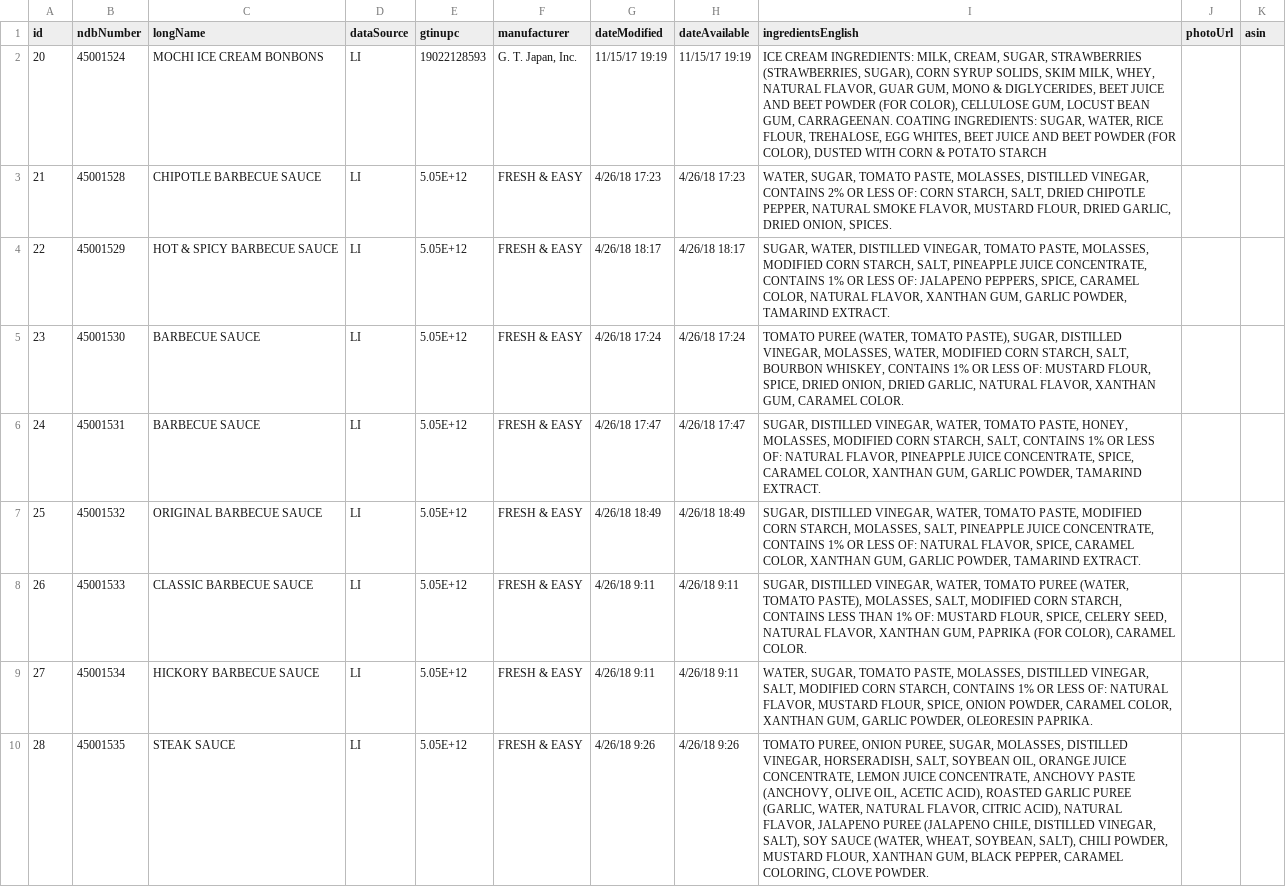
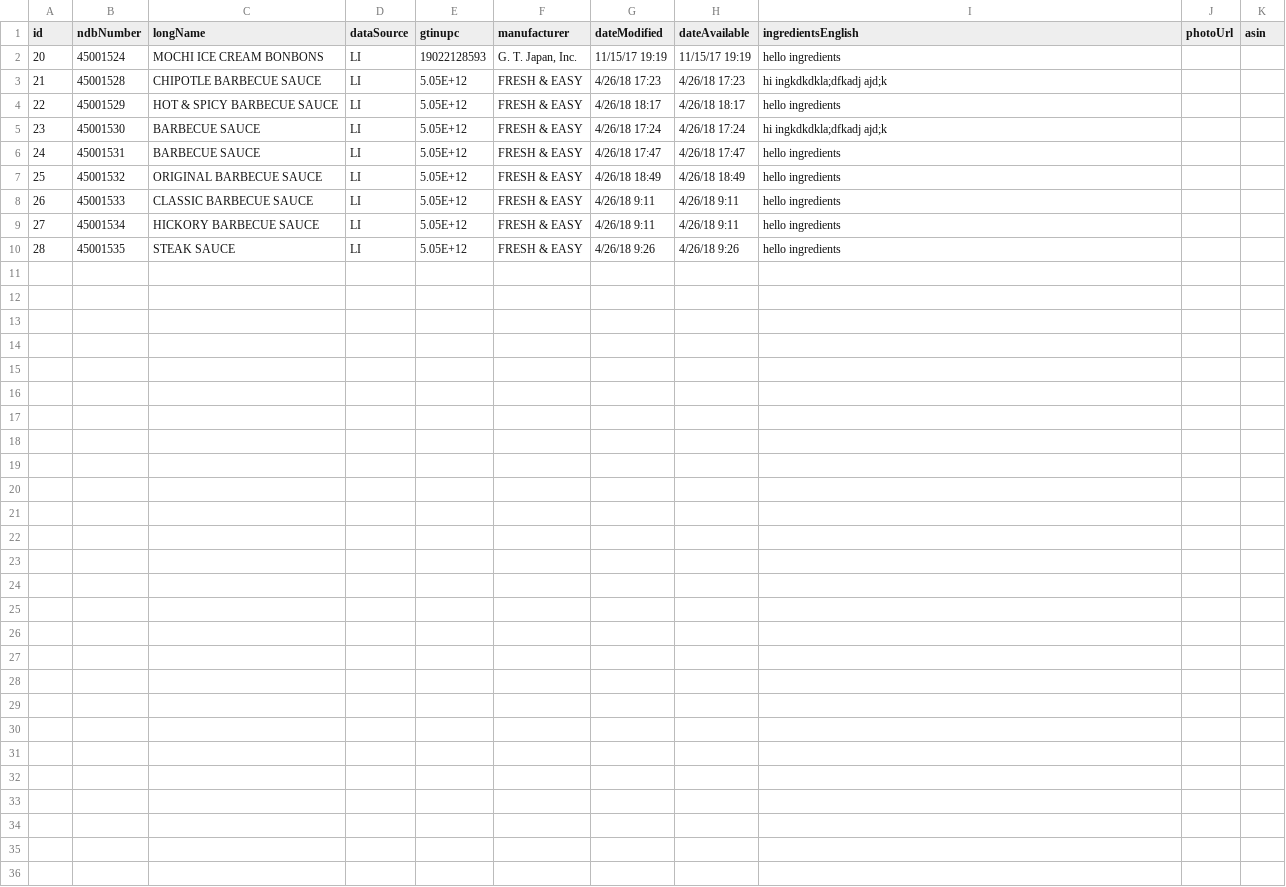
Before and after one commit to charlie-ttt/csv-sequelize, a CSV file: testproducts.csv, drawn as a sheet.

```diff
--- a/testproducts.csv
+++ b/testproducts.csv
@@ -1,10 +1,10 @@
 id,ndbNumber,longName,dataSource,gtinupc,manufacturer,dateModified,dateAvailable,ingredientsEnglish,photoUrl,asin
-20,45001524,MOCHI ICE CREAM BONBONS,LI,19022128593,"G. T. Japan, Inc.",11/15/17 19:19,11/15/17 19:19,"ICE CREAM INGREDIENTS: MILK, CREAM, SUGAR, STRAWBERRIES (STRAWBERRIES, SUGAR), CORN SYRUP SOLIDS, SKIM MILK, WHEY, NATURAL FLAVOR, GUAR GUM, MONO & DIGLYCERIDES, BEET JUICE AND BEET POWDER (FOR COLOR), CELLULOSE GUM, LOCUST BEAN GUM, CARRAGEENAN. COATING INGREDIENTS: SUGAR, WATER, RICE FLOUR, TREHALOSE, EGG WHITES, BEET JUICE AND BEET POWDER (FOR COLOR), DUSTED WITH CORN & POTATO STARCH",,
-21,45001528,CHIPOTLE BARBECUE SAUCE,LI,5.05E+12,FRESH & EASY,4/26/18 17:23,4/26/18 17:23,"WATER, SUGAR, TOMATO PASTE, MOLASSES, DISTILLED VINEGAR, CONTAINS 2% OR LESS OF: CORN STARCH, SALT, DRIED CHIPOTLE PEPPER, NATURAL SMOKE FLAVOR, MUSTARD FLOUR, DRIED GARLIC, DRIED ONION, SPICES.",,
-22,45001529,HOT & SPICY BARBECUE SAUCE,LI,5.05E+12,FRESH & EASY,4/26/18 18:17,4/26/18 18:17,"SUGAR, WATER, DISTILLED VINEGAR, TOMATO PASTE, MOLASSES, MODIFIED CORN STARCH, SALT, PINEAPPLE JUICE CONCENTRATE, CONTAINS 1% OR LESS OF: JALAPENO PEPPERS, SPICE, CARAMEL COLOR, NATURAL FLAVOR, XANTHAN GUM, GARLIC POWDER, TAMARIND EXTRACT.",,
-23,45001530,BARBECUE SAUCE,LI,5.05E+12,FRESH & EASY,4/26/18 17:24,4/26/18 17:24,"TOMATO PUREE (WATER, TOMATO PASTE), SUGAR, DISTILLED VINEGAR, MOLASSES, WATER, MODIFIED CORN STARCH, SALT, BOURBON WHISKEY, CONTAINS 1% OR LESS OF: MUSTARD FLOUR, SPICE, DRIED ONION, DRIED GARLIC, NATURAL FLAVOR, XANTHAN GUM, CARAMEL COLOR.",,
-24,45001531,BARBECUE SAUCE,LI,5.05E+12,FRESH & EASY,4/26/18 17:47,4/26/18 17:47,"SUGAR, DISTILLED VINEGAR, WATER, TOMATO PASTE, HONEY, MOLASSES, MODIFIED CORN STARCH, SALT, CONTAINS 1% OR LESS OF: NATURAL FLAVOR, PINEAPPLE JUICE CONCENTRATE, SPICE, CARAMEL COLOR, XANTHAN GUM, GARLIC POWDER, TAMARIND EXTRACT.",,
-25,45001532,ORIGINAL BARBECUE SAUCE,LI,5.05E+12,FRESH & EASY,4/26/18 18:49,4/26/18 18:49,"SUGAR, DISTILLED VINEGAR, WATER, TOMATO PASTE, MODIFIED CORN STARCH, MOLASSES, SALT, PINEAPPLE JUICE CONCENTRATE, CONTAINS 1% OR LESS OF: NATURAL FLAVOR, SPICE, CARAMEL COLOR, XANTHAN GUM, GARLIC POWDER, TAMARIND EXTRACT.",,
-26,45001533,CLASSIC BARBECUE SAUCE,LI,5.05E+12,FRESH & EASY,4/26/18 9:11,4/26/18 9:11,"SUGAR, DISTILLED VINEGAR, WATER, TOMATO PUREE (WATER, TOMATO PASTE), MOLASSES, SALT, MODIFIED CORN STARCH, CONTAINS LESS THAN 1% OF: MUSTARD FLOUR, SPICE, CELERY SEED, NATURAL FLAVOR, XANTHAN GUM, PAPRIKA (FOR COLOR), CARAMEL COLOR.",,
-27,45001534,HICKORY BARBECUE SAUCE,LI,5.05E+12,FRESH & EASY,4/26/18 9:11,4/26/18 9:11,"WATER, SUGAR, TOMATO PASTE, MOLASSES, DISTILLED VINEGAR, SALT, MODIFIED CORN STARCH, CONTAINS 1% OR LESS OF: NATURAL FLAVOR, MUSTARD FLOUR, SPICE, ONION POWDER, CARAMEL COLOR, XANTHAN GUM, GARLIC POWDER, OLEORESIN PAPRIKA.",,
-28,45001535,STEAK SAUCE,LI,5.05E+12,FRESH & EASY,4/26/18 9:26,4/26/18 9:26,"TOMATO PUREE, ONION PUREE, SUGAR, MOLASSES, DISTILLED VINEGAR, HORSERADISH, SALT, SOYBEAN OIL, ORANGE JUICE CONCENTRATE, LEMON JUICE CONCENTRATE, ANCHOVY PASTE (ANCHOVY, OLIVE OIL, ACETIC ACID), ROASTED GARLIC PUREE (GARLIC, WATER, NATURAL FLAVOR, CITRIC ACID), NATURAL FLAVOR, JALAPENO PUREE (JALAPENO CHILE, DISTILLED VINEGAR, SALT), SOY SAUCE (WATER, WHEAT, SOYBEAN, SALT), CHILI POWDER, MUSTARD FLOUR, XANTHAN GUM, BLACK PEPPER, CARAMEL COLORING, CLOVE POWDER.",,
+20,45001524,MOCHI ICE CREAM BONBONS,LI,19022128593,"G. T. Japan, Inc.",11/15/17 19:19,11/15/17 19:19,hello ingredients,,
+21,45001528,CHIPOTLE BARBECUE SAUCE,LI,5.05E+12,FRESH & EASY,4/26/18 17:23,4/26/18 17:23,hi ingkdkdkla;dfkadj ajd;k,,
+22,45001529,HOT & SPICY BARBECUE SAUCE,LI,5.05E+12,FRESH & EASY,4/26/18 18:17,4/26/18 18:17,hello ingredients,,
+23,45001530,BARBECUE SAUCE,LI,5.05E+12,FRESH & EASY,4/26/18 17:24,4/26/18 17:24,hi ingkdkdkla;dfkadj ajd;k,,
+24,45001531,BARBECUE SAUCE,LI,5.05E+12,FRESH & EASY,4/26/18 17:47,4/26/18 17:47,hello ingredients,,
+25,45001532,ORIGINAL BARBECUE SAUCE,LI,5.05E+12,FRESH & EASY,4/26/18 18:49,4/26/18 18:49,hello ingredients,,
+26,45001533,CLASSIC BARBECUE SAUCE,LI,5.05E+12,FRESH & EASY,4/26/18 9:11,4/26/18 9:11,hello ingredients,,
+27,45001534,HICKORY BARBECUE SAUCE,LI,5.05E+12,FRESH & EASY,4/26/18 9:11,4/26/18 9:11,hello ingredients,,
+28,45001535,STEAK SAUCE,LI,5.05E+12,FRESH & EASY,4/26/18 9:26,4/26/18 9:26,hello ingredients,,
```
Also changed, not shown: 1 other file.
